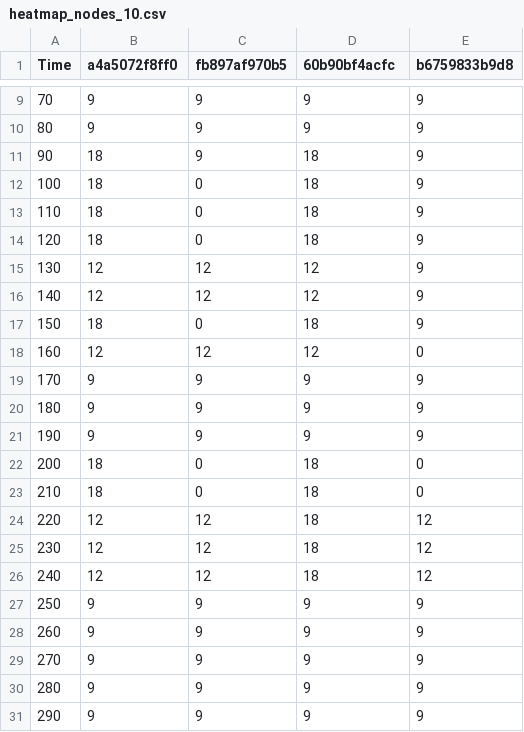
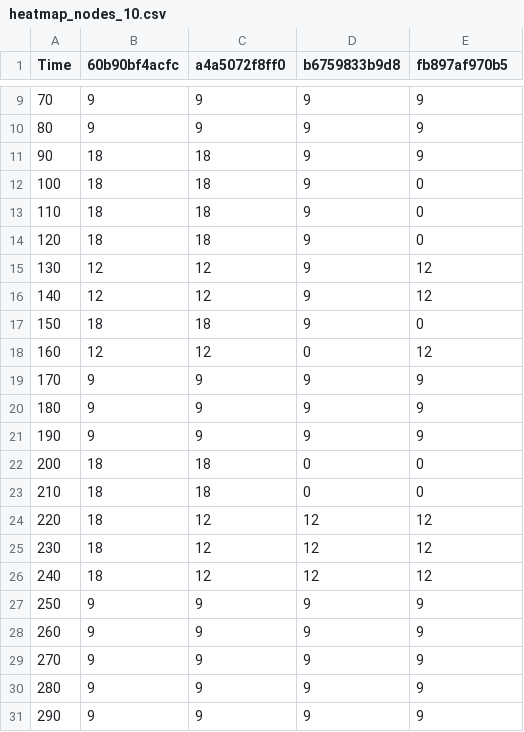
Before and after one commit to BeeMargarida/dissertation, a CSV file: data/1-3_reorchestration-inconsistent-oct/data/heatmap_nodes_10.csv, drawn as a sheet; only a part is shown, gaps mark what is left out; the diff names each change by its address in the sheet, - before the commit and + after, or states it on an @@ line.

```diff
--- a/data/1-3_reorchestration-inconsistent-oct/data/heatmap_nodes_10.csv
+++ b/data/1-3_reorchestration-inconsistent-oct/data/heatmap_nodes_10.csv
-B1: a4a5072f8ff0
+B1: 60b90bf4acfc
-C1: fb897af970b5
+C1: a4a5072f8ff0
-D1: 60b90bf4acfc
+D1: b6759833b9d8
-E1: b6759833b9d8
+E1: fb897af970b5
-C11 (a4a5072f8ff0): 9
+C11 (a4a5072f8ff0): 18
-D11:D14 (b6759833b9d8): 18
+D11:D14 (b6759833b9d8): 9
-C12:C14 (a4a5072f8ff0): 0
+C12:C14 (a4a5072f8ff0): 18
-E12:E14 (fb897af970b5): 9
+E12:E14 (fb897af970b5): 0
-D15:D16 (b6759833b9d8): 12
+D15:D16 (b6759833b9d8): 9
-E15:E16 (fb897af970b5): 9
+E15:E16 (fb897af970b5): 12
-C17 (a4a5072f8ff0): 0
+C17 (a4a5072f8ff0): 18
-D17 (b6759833b9d8): 18
+D17 (b6759833b9d8): 9
-E17 (fb897af970b5): 9
+E17 (fb897af970b5): 0
-D18 (b6759833b9d8): 12
+D18 (b6759833b9d8): 0
-E18 (fb897af970b5): 0
+E18 (fb897af970b5): 12
-C22:C23 (a4a5072f8ff0): 0
+C22:C23 (a4a5072f8ff0): 18
-D22:D23 (b6759833b9d8): 18
+D22:D23 (b6759833b9d8): 0
-B24:B26 (60b90bf4acfc): 12
+B24:B26 (60b90bf4acfc): 18
-D24:D26 (b6759833b9d8): 18
+D24:D26 (b6759833b9d8): 12
```
Also changed, not shown: data/1-3_reorchestration-inconsistent-oct/data/heatmap_nodes_20.csv, data/1-3_reorchestration-inconsistent-oct/data/heatmap_uptime_20.csv.
